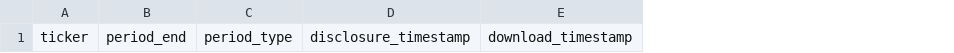
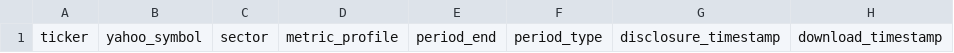
Before and after one commit to furkantosun1607/agentic-bist-analytics, a CSV file: config/fundamentals_template.csv, drawn as a sheet; only a part is shown; the diff names each change by its address in the sheet, - before the commit and + after, or states it on an @@ line.

Commit message:
Mark yfinance fundamentals import ready

```diff
--- a/config/fundamentals_template.csv
+++ b/config/fundamentals_template.csv
+column B, row 1: yahoo_symbol
+column C, row 1: sector
+column D, row 1: metric_profile
```
Also changed, not shown: 22 other files.
